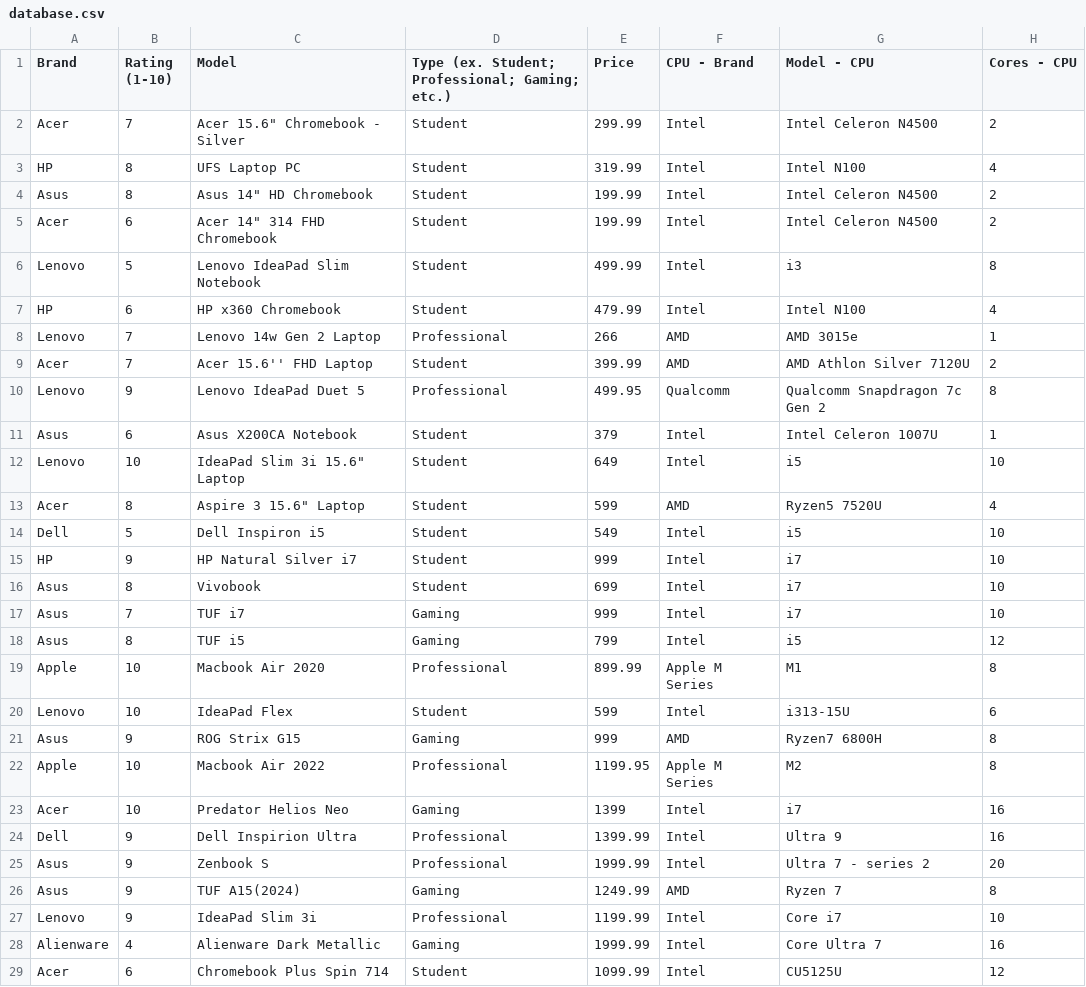
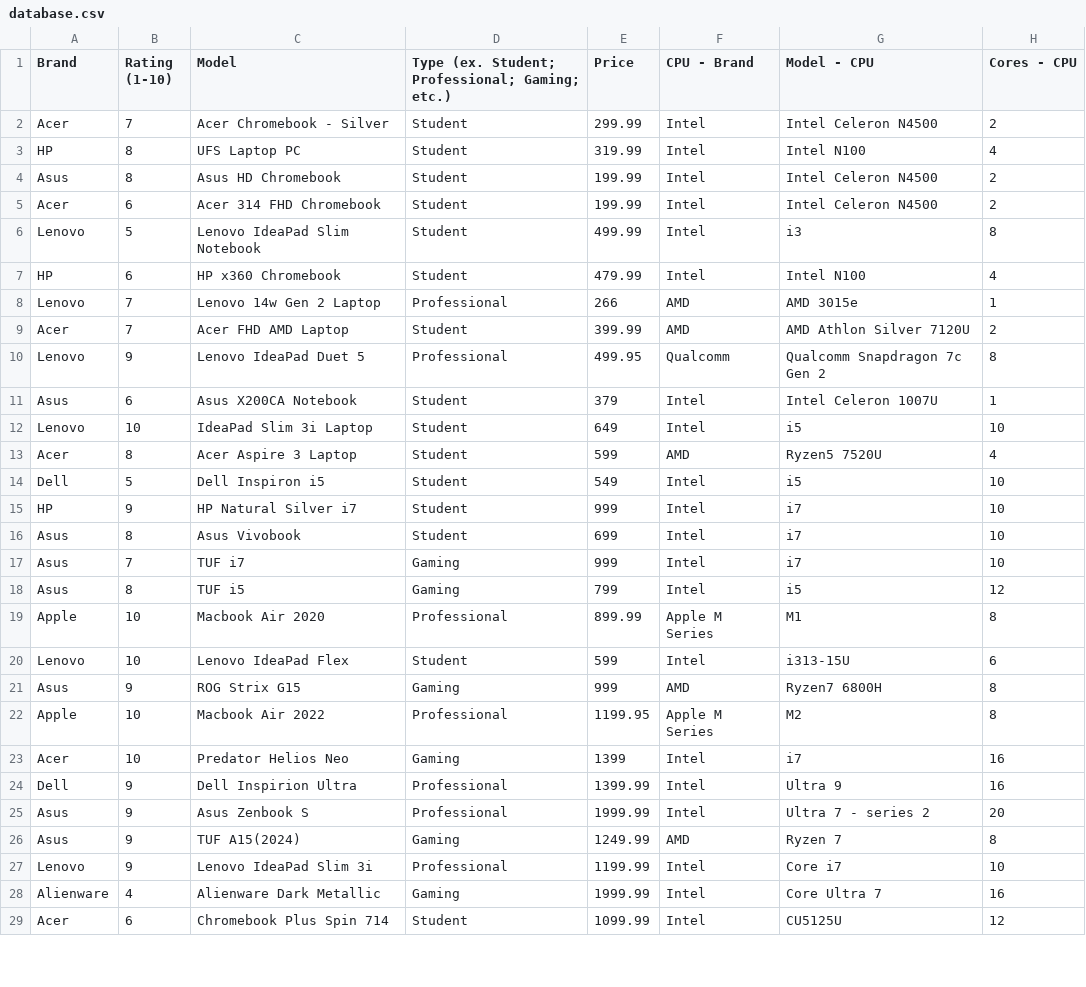
Before and after one commit to StevenChen16/ICS3U-Laptop-Store, a CSV file: data/database.csv, drawn as a sheet; only a part is shown; the diff covers the shown part only; the diff names each change by its address in the sheet, - before the commit and + after, or states it on an @@ line.

Commit message:
Update database.csv

```diff
--- a/data/database.csv
+++ b/data/database.csv
-C2 (Model): Acer 15.6" Chromebook - Silver
+C2 (Model): Acer Chromebook - Silver
-C4 (Model): Asus 14" HD Chromebook
+C4 (Model): Asus HD Chromebook
-C5 (Model): Acer 14" 314 FHD Chromebook
+C5 (Model): Acer 314 FHD Chromebook
-C9 (Model): Acer 15.6'' FHD Laptop
+C9 (Model): Acer FHD AMD Laptop
-C12 (Model): IdeaPad Slim 3i 15.6" Laptop
+C12 (Model): IdeaPad Slim 3i Laptop
-C13 (Model): Aspire 3 15.6" Laptop
+C13 (Model): Acer Aspire 3 Laptop
-C16 (Model): Vivobook
+C16 (Model): Asus Vivobook
-C20 (Model): IdeaPad Flex
+C20 (Model): Lenovo IdeaPad Flex
-C25 (Model): Zenbook S
+C25 (Model): Asus Zenbook S
-C27 (Model): IdeaPad Slim 3i
+C27 (Model): Lenovo IdeaPad Slim 3i
```
Also changed, not shown: 2 edited cells elsewhere in this file.
